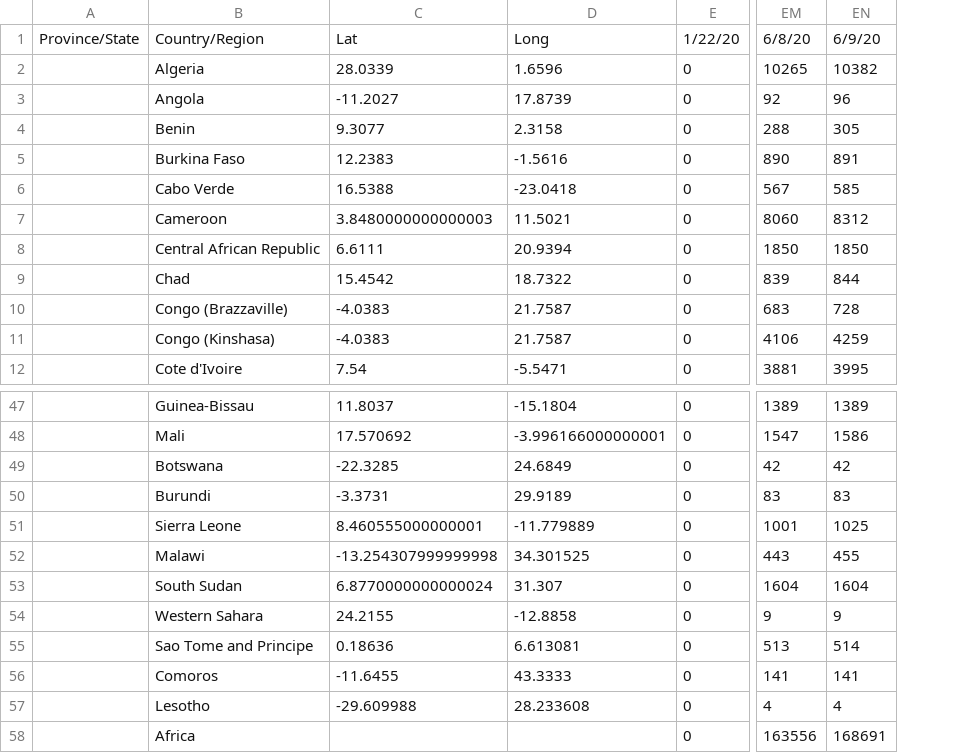
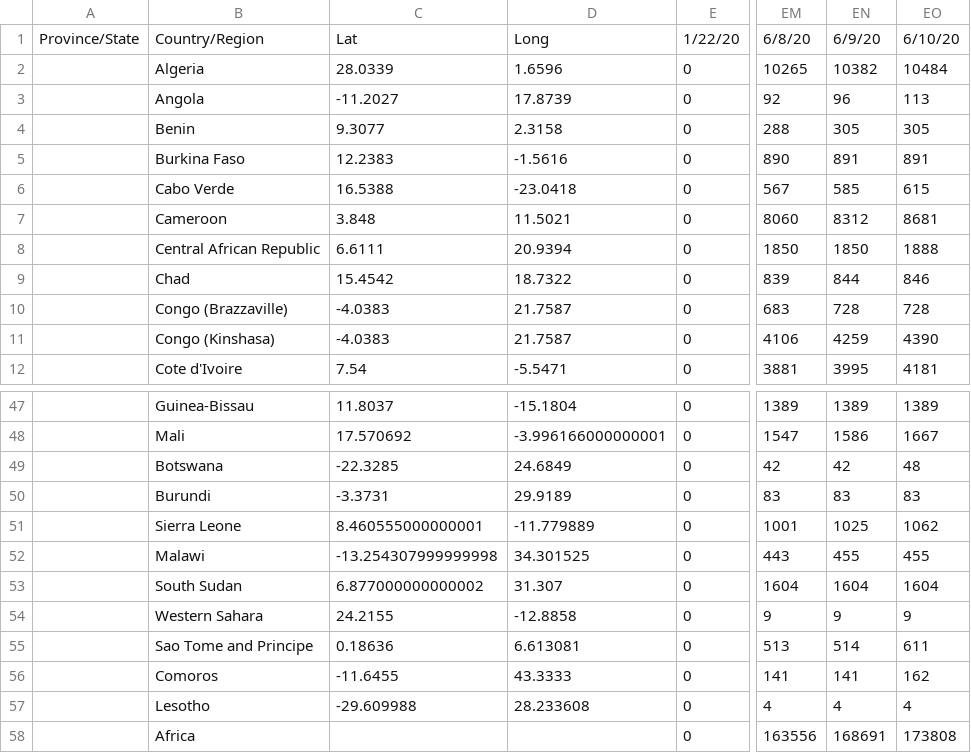
Before and after one commit to gerardbriscoe/corona, a CSV file: data/dafrica.csv, drawn as a sheet; only a part is shown, gaps mark what is left out; the diff names each change by its address in the sheet, - before the commit and + after, or states it on an @@ line.

```diff
--- a/data/dafrica.csv
+++ b/data/dafrica.csv
+column EO, rows 1-12: 6/10/20 | 10484 | 113 | 305 | 891 | 615 | 8681 | 1888 | 846 | 728 | 4390 | 4181; rows 47-58: 1389 | 1667 | 48 | 83 | 1062 | 455 | 1604 | 9 | 611 | 162 | 4 | 173808
-C7: 3.8480000000000003
+C7: 3.848
-C53: 6.8770000000000024
+C53: 6.877000000000002
```
Also changed, not shown: data/brazil.csv, data/countries.csv, 13 other files.
